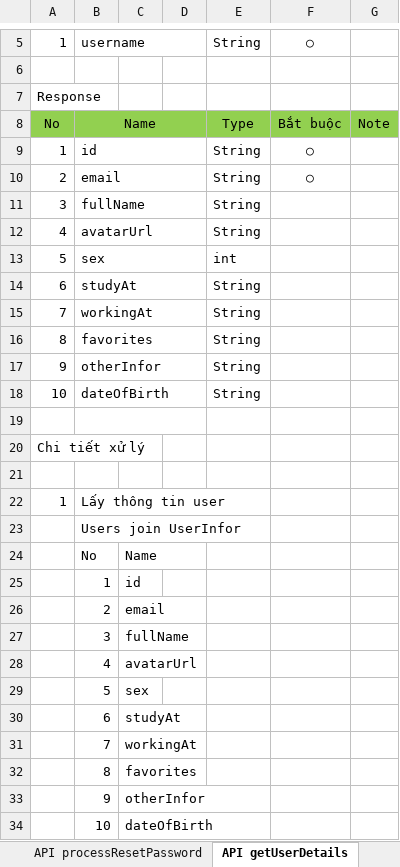
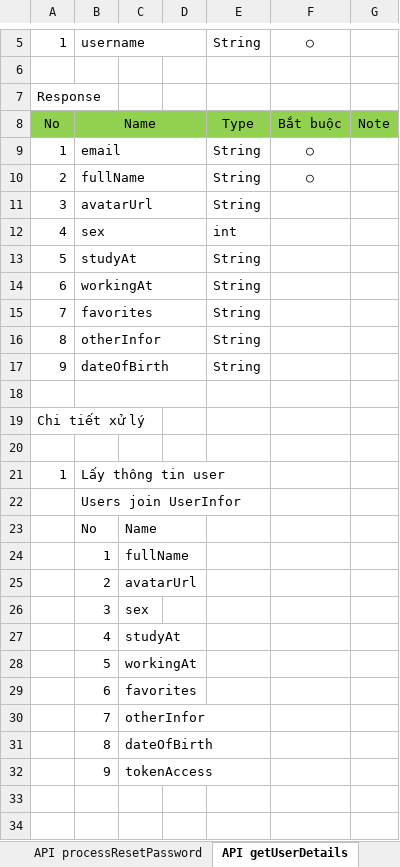
Before and after one commit to longtranBK/TrainingWebApi, an Excel workbook: Design_WebApi.xlsx, sheet API getUserDetails, drawn as a sheet; only a part is shown, gaps mark what is left out; values as stored, in another font and other column widths than the file's, no borders; removed rows and columns are numbered as before the commit, all else as after; the diff names each change by its address in the sheet, - before the commit and + after, or states it on an @@ line.

```diff
--- a/Design_WebApi.xlsx (sheet API getUserDetails)
+++ b/Design_WebApi.xlsx (sheet API getUserDetails)
-row 9: 1 | id |  |  | String | ○
-A9: 2
+A9: 1
-A10: 3
+A10: 2
-F10: (empty)
+F10: ○
-A11: 4
+A11: 3
-A12: 5
+A12: 4
-A13: 6
+A13: 5
-A14: 7
+A14: 6
-A15: 8
+A15: 7
-A16: 9
+A16: 8
-A17: 10
+A17: 9
-C24: id
+C24: fullName
-C25: email
+C25: avatarUrl
-C26: fullName
+C26: sex
-C27: avatarUrl
+C27: studyAt
-C28: sex
+C28: workingAt
-C29: studyAt
+C29: favorites
-C30: workingAt
+C30: otherInfor
-C31: favorites
+C31: dateOfBirth
-C32: otherInfor
+C32: tokenAccess
-row 34:  | 10 | dateOfBirth
```
Also changed, not shown: sheet API getPost, sheet API updateUserInfor, sheet API getUserTimeline, sheet API apiEditPost, sheet API insertPost, sheet TK DB.
